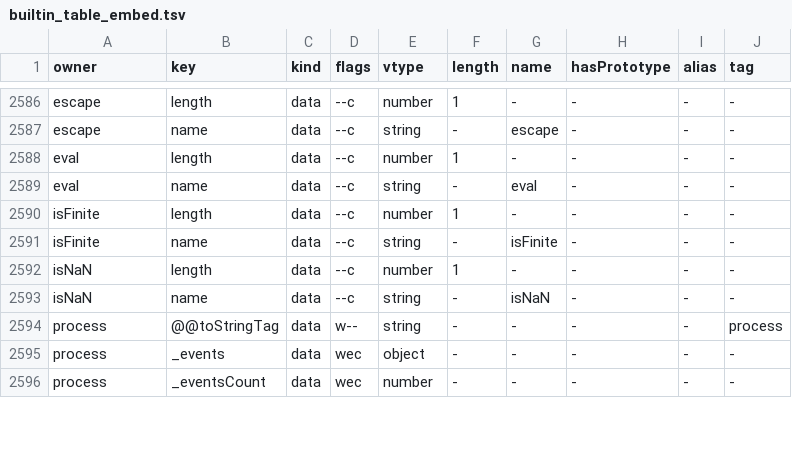
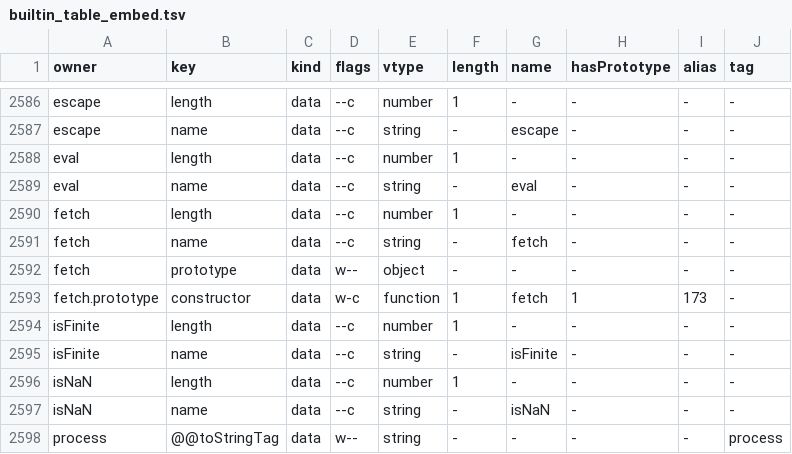
Before and after one commit to NY1729/thaw, a TSV file: crates/thaw-js/src/builtin_table_embed.tsv, drawn as a sheet; only a part is shown, gaps mark what is left out; the shorter side is filled out with more unchanged rows; the diff names each change by its address in the sheet, - before the commit and + after, or states it on an @@ line.

```diff
--- a/crates/thaw-js/src/builtin_table_embed.tsv
+++ b/crates/thaw-js/src/builtin_table_embed.tsv
+row 2590: fetch | length | data | --c | number | 1 | - | - | - | -
+row 2591: fetch | name | data | --c | string | - | fetch | - | - | -
+row 2592: fetch | prototype | data | w-- | object | - | - | - | - | -
+row 2593: fetch.prototype | constructor | data | w-c | function | 1 | fetch | 1 | 173 | -
```
Also changed, not shown: 5 other files.
